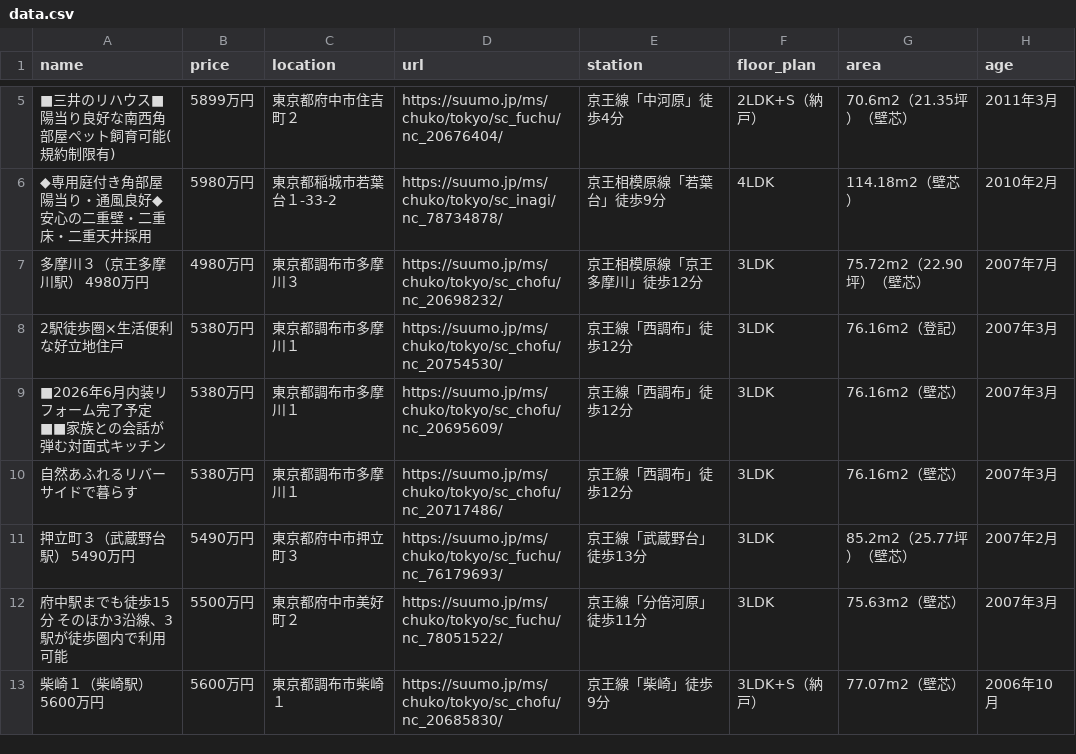
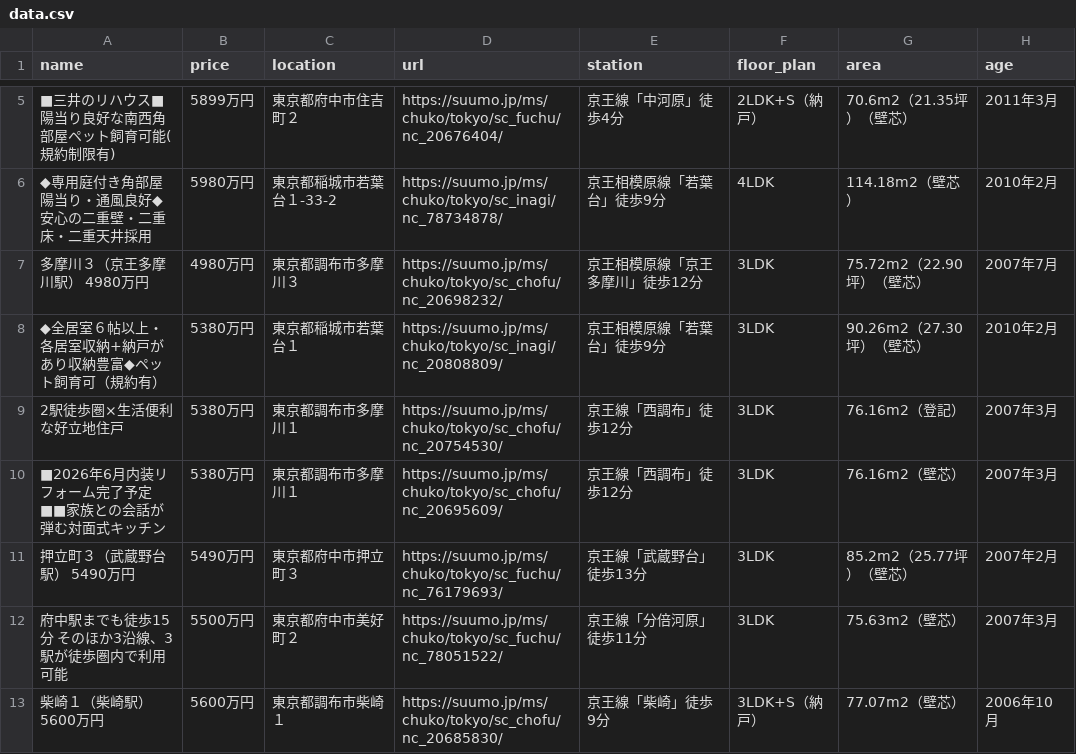
Before and after one commit to at11katuo/suumo-line-bot, a CSV file: data.csv, drawn as a sheet; only a part is shown, gaps mark what is left out; removed rows and columns are numbered as before the commit, all else as after; the diff names each change by its address in the sheet, - before the commit and + after, or states it on an @@ line.

```diff
--- a/data.csv
+++ b/data.csv
+row 8: ◆全居室６帖以上・各居室収納+納戸があり収納豊富◆ペット飼育可（規約有） | 5380万円 | 東京都稲城市若葉台１ | https://suumo.jp/ms/chuko/tokyo/sc_inagi/nc_20808809/ | 京王相模原線「若葉台」徒歩9分 | 3LDK | 90.26m2（27.30坪）（壁芯） | 2010年2月
-row 10: 自然あふれるリバーサイドで暮らす | 5380万円 | 東京都調布市多摩川１ | https://suumo.jp/ms/chuko/tokyo/sc_chofu/nc_20717486/ | 京王線「西調布」徒歩12分 | 3LDK | 76.16m2（壁芯） | 2007年3月
```
